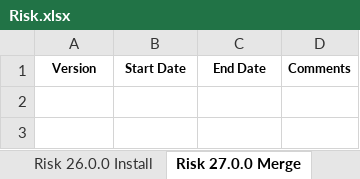
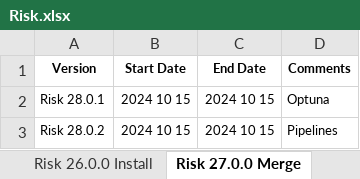
Before and after one commit to KevinNourian/Risk, an Excel workbook: Risk.xlsx, sheet Risk 27.0.0 Merge, drawn as a sheet; values as stored, in another font and other column widths than the file's, no borders; the diff names each change by its address in the sheet, - before the commit and + after, or states it on an @@ line.

```diff
--- a/Risk.xlsx (sheet Risk 27.0.0 Merge)
+++ b/Risk.xlsx (sheet Risk 27.0.0 Merge)
+row 2: Risk 28.0.1 | 2024 10 15 | 2024 10 15 | Optuna
+row 3: Risk 28.0.2 | 2024 10 15 | 2024 10 15 | Pipelines
```
Also changed, not shown: 14 other files.
